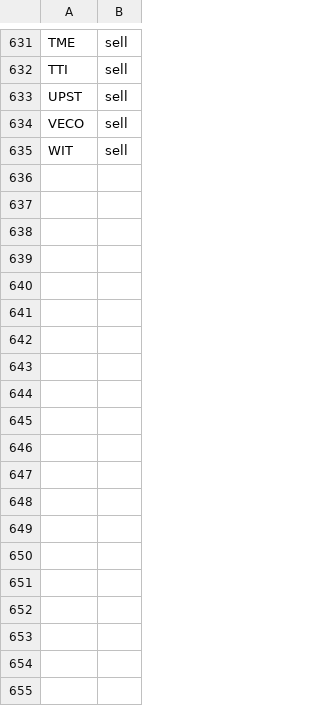
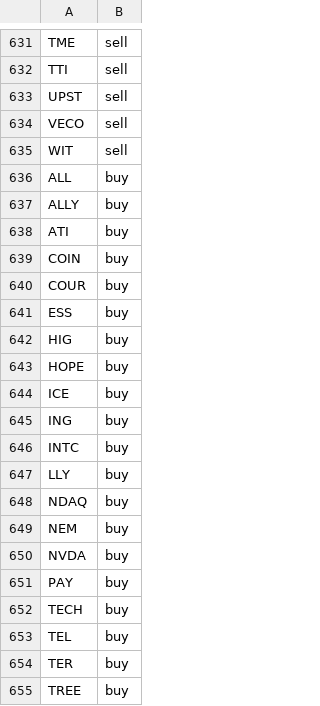
Before and after one commit to jolie-mcdonnell/llm_trader, a CSV file: data/trades_morning.csv, drawn as a sheet; only a part is shown, gaps mark what is left out; the diff covers the shown part only; the diff names each change by its address in the sheet, - before the commit and + after, or states it on an @@ line.

```diff
--- a/data/trades_morning.csv
+++ b/data/trades_morning.csv
+row 636: ALL | buy
+row 637: ALLY | buy
+row 638: ATI | buy
+row 639: COIN | buy
+row 640: COUR | buy
+row 641: ESS | buy
+row 642: HIG | buy
+row 643: HOPE | buy
+row 644: ICE | buy
+row 645: ING | buy
+row 646: INTC | buy
+row 647: LLY | buy
+row 648: NDAQ | buy
+row 649: NEM | buy
+row 650: NVDA | buy
+row 651: PAY | buy
+row 652: TECH | buy
+row 653: TEL | buy
+row 654: TER | buy
+row 655: TREE | buy
```
Also changed, not shown: 24 added rows elsewhere in this file.
